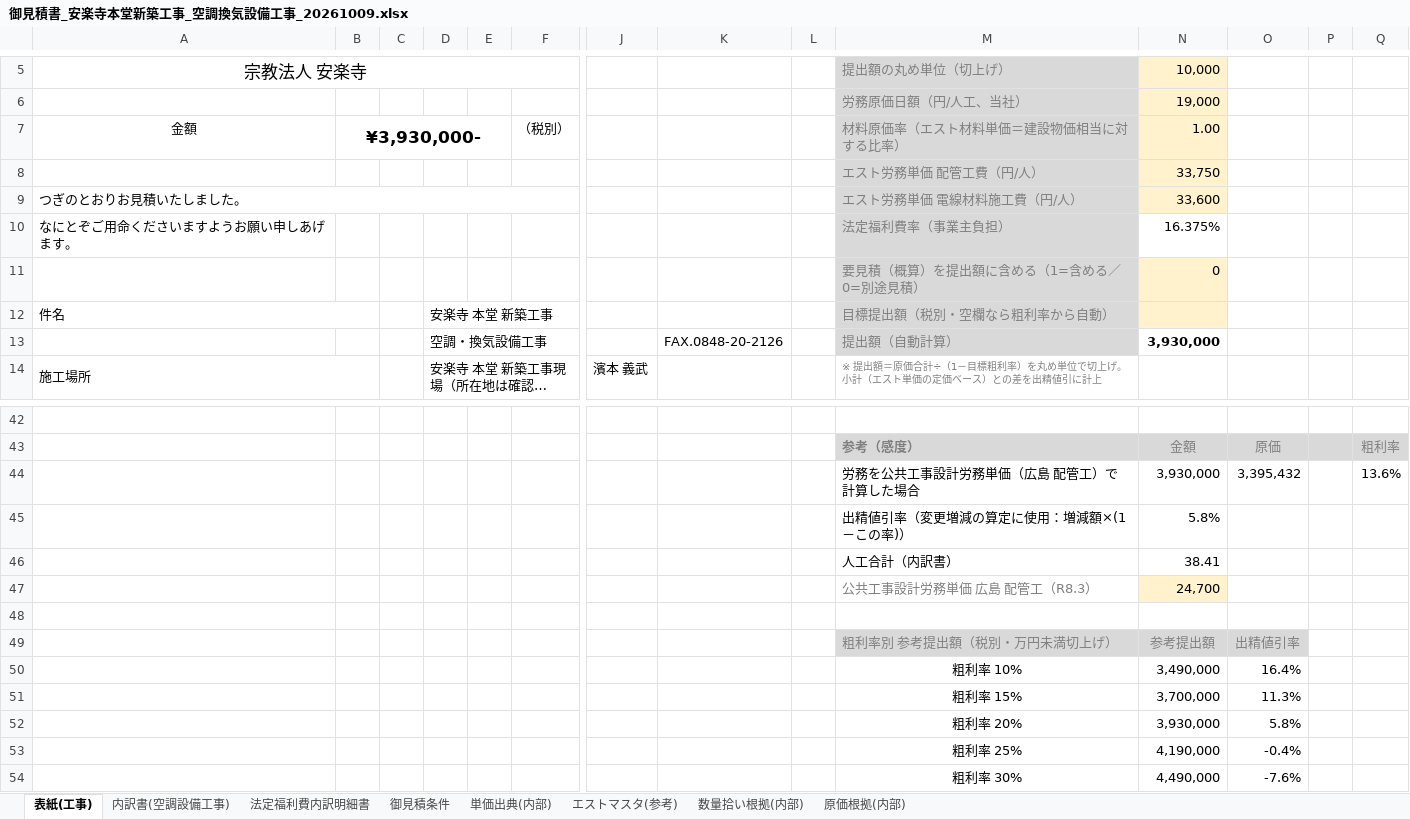
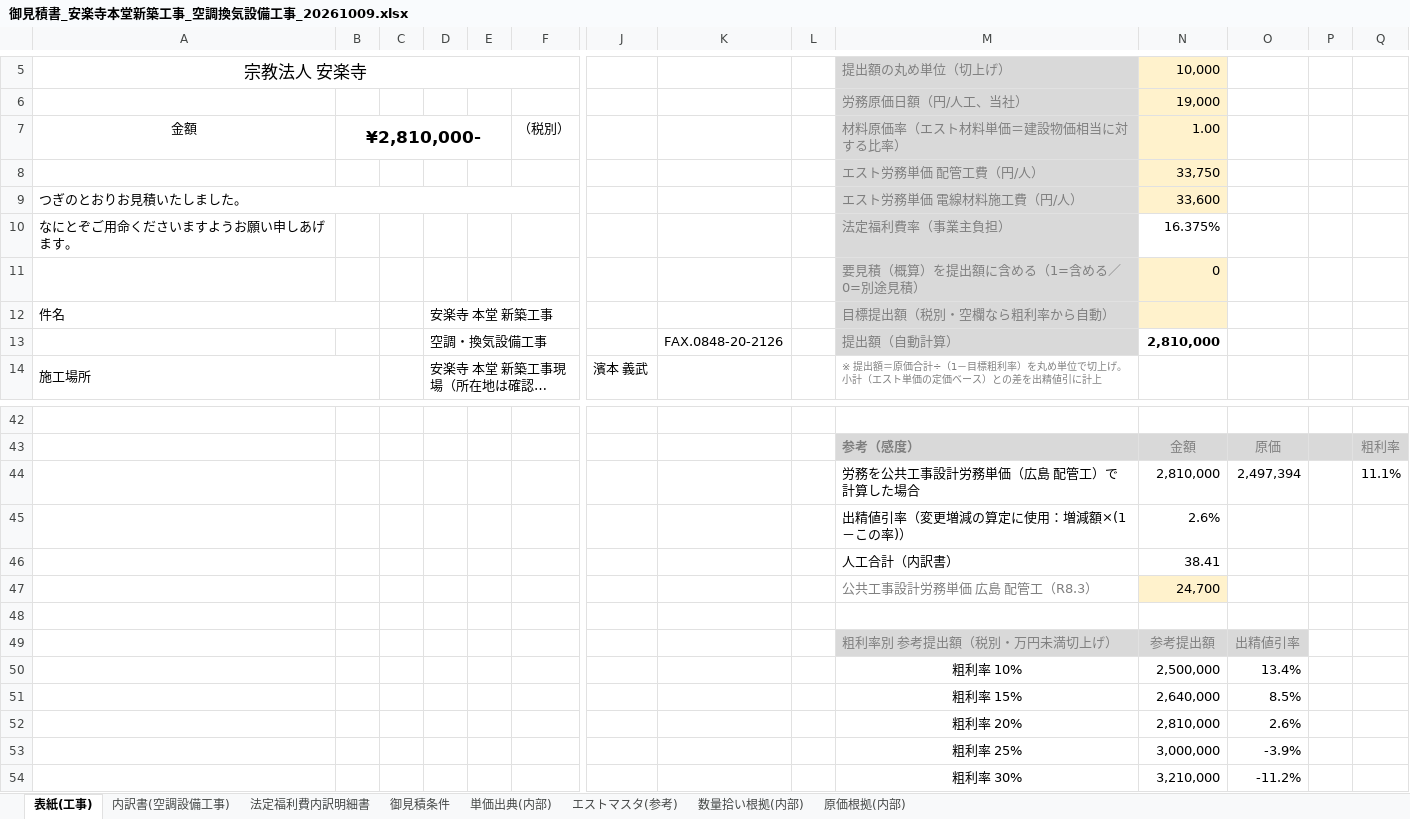
Before and after one commit to yoshitake10/sekkeisekisan, an Excel workbook: estimates/安楽寺本堂_空調換気設備工事/御見積書_安楽寺本堂新築工事_空調換気設備工事_20261009.xlsx, sheet 表紙(工事), drawn as a sheet; only a part is shown, gaps mark what is left out; long unchanged cells end in …; values as stored, in another font and other column widths than the file's, no borders; removed rows and columns are numbered as before the commit, all else as after; rows hold the shown columns only; the diff covers the shown part only; the diff names each change by its address in the sheet, - before the commit and + after, or states it on an @@ line.

```diff
--- a/estimates/安楽寺本堂_空調換気設備工事/御見積書_安楽寺本堂新築工事_空調換気設備工事_20261009.xlsx (sheet 表紙(工事))
+++ b/estimates/安楽寺本堂_空調換気設備工事/御見積書_安楽寺本堂新築工事_空調換気設備工事_20261009.xlsx (sheet 表紙(工事))
-B7: ¥3,930,000-
+B7: ¥2,810,000-
-N13: 3,930,000
+N13: 2,810,000
-row 44:  |  |  |  |  |  |  |  |  | 労務を公共工事設計労務単価（広島 配管工）で計算した場合 | 3,930,000 | 3,395,432 |  | 13.6%
-row 45:  |  |  |  |  |  |  |  |  | 出精値引率（変更増減の算定に使用：増減額×(1－この率)） | 5.8%
+row 44:  |  |  |  |  |  |  |  |  | 労務を公共工事設計労務単価（広島 配管工）で計算した場合 | 2,810,000 | 2,497,394 |  | 11.1%
+row 45:  |  |  |  |  |  |  |  |  | 出精値引率（変更増減の算定に使用：増減額×(1－この率)） | 2.6%
-row 50:  |  |  |  |  |  |  |  |  | 粗利率 10% | 3,490,000 | 16.4%
-row 51:  |  |  |  |  |  |  |  |  | 粗利率 15% | 3,700,000 | 11.3%
-row 52:  |  |  |  |  |  |  |  |  | 粗利率 20% | 3,930,000 | 5.8%
-row 53:  |  |  |  |  |  |  |  |  | 粗利率 25% | 4,190,000 | -0.4%
-row 54:  |  |  |  |  |  |  |  |  | 粗利率 30% | 4,490,000 | -7.6%
+row 50:  |  |  |  |  |  |  |  |  | 粗利率 10% | 2,500,000 | 13.4%
+row 51:  |  |  |  |  |  |  |  |  | 粗利率 15% | 2,640,000 | 8.5%
+row 52:  |  |  |  |  |  |  |  |  | 粗利率 20% | 2,810,000 | 2.6%
+row 53:  |  |  |  |  |  |  |  |  | 粗利率 25% | 3,000,000 | -3.9%
+row 54:  |  |  |  |  |  |  |  |  | 粗利率 30% | 3,210,000 | -11.2%
```
Also changed, not shown: 1 added row, 1 removed row and 20 edited cells elsewhere in this sheet, sheet 内訳書(空調設備工事), sheet 単価出典(内部), sheet 法定福利費内訳明細書, sheet 原価根拠(内部), sheet 御見積条件, 3 other files.
